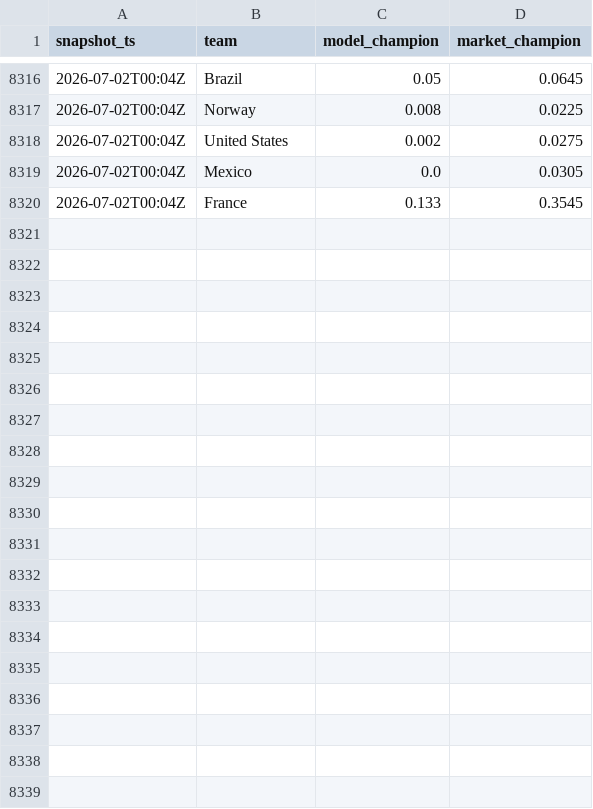
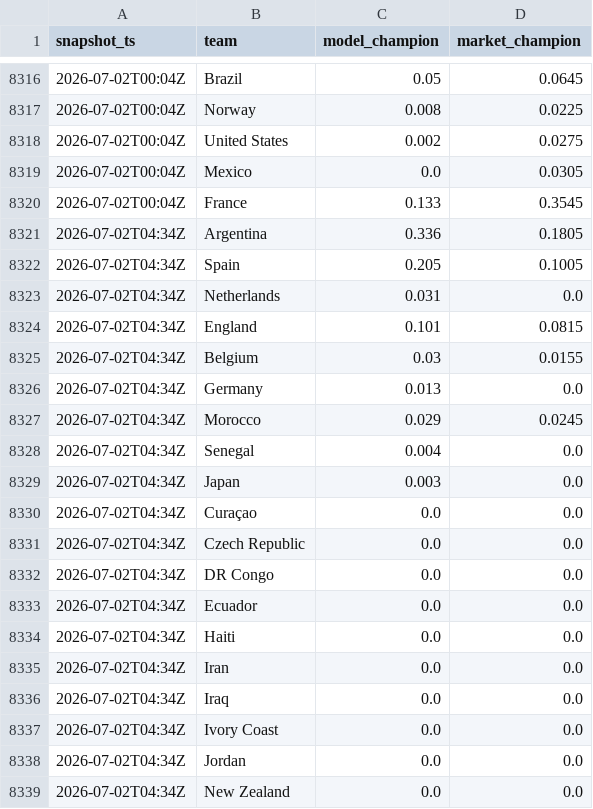
Before and after one commit to matteodethomasis-svg/wc2026-model, a CSV file: reports/track_record_outright_ledger.csv, drawn as a sheet; only a part is shown, gaps mark what is left out; the diff covers the shown part only.

```diff
--- a/reports/track_record_outright_ledger.csv
+++ b/reports/track_record_outright_ledger.csv
@@ -8320 +8320,20 @@ snapshot_ts,team,model_champion,market_champion
 2026-07-02T00:04Z,France,0.133,0.3545
+2026-07-02T04:34Z,Argentina,0.336,0.1805
+2026-07-02T04:34Z,Spain,0.205,0.1005
+2026-07-02T04:34Z,Netherlands,0.031,0.0
+2026-07-02T04:34Z,England,0.101,0.0815
+2026-07-02T04:34Z,Belgium,0.03,0.0155
+2026-07-02T04:34Z,Germany,0.013,0.0
+2026-07-02T04:34Z,Morocco,0.029,0.0245
+2026-07-02T04:34Z,Senegal,0.004,0.0
+2026-07-02T04:34Z,Japan,0.003,0.0
+2026-07-02T04:34Z,Curaçao,0.0,0.0
+2026-07-02T04:34Z,Czech Republic,0.0,0.0
+2026-07-02T04:34Z,DR Congo,0.0,0.0
+2026-07-02T04:34Z,Ecuador,0.0,0.0
+2026-07-02T04:34Z,Haiti,0.0,0.0
+2026-07-02T04:34Z,Iran,0.0,0.0
+2026-07-02T04:34Z,Iraq,0.0,0.0
+2026-07-02T04:34Z,Ivory Coast,0.0,0.0
+2026-07-02T04:34Z,Jordan,0.0,0.0
+2026-07-02T04:34Z,New Zealand,0.0,0.0
```
Also changed, not shown: 28 added rows elsewhere in this file, data/interim/polymarket_world_cup_winner.csv, data/interim/wc2026_expected_lineups_espn.csv, 6 other files.
